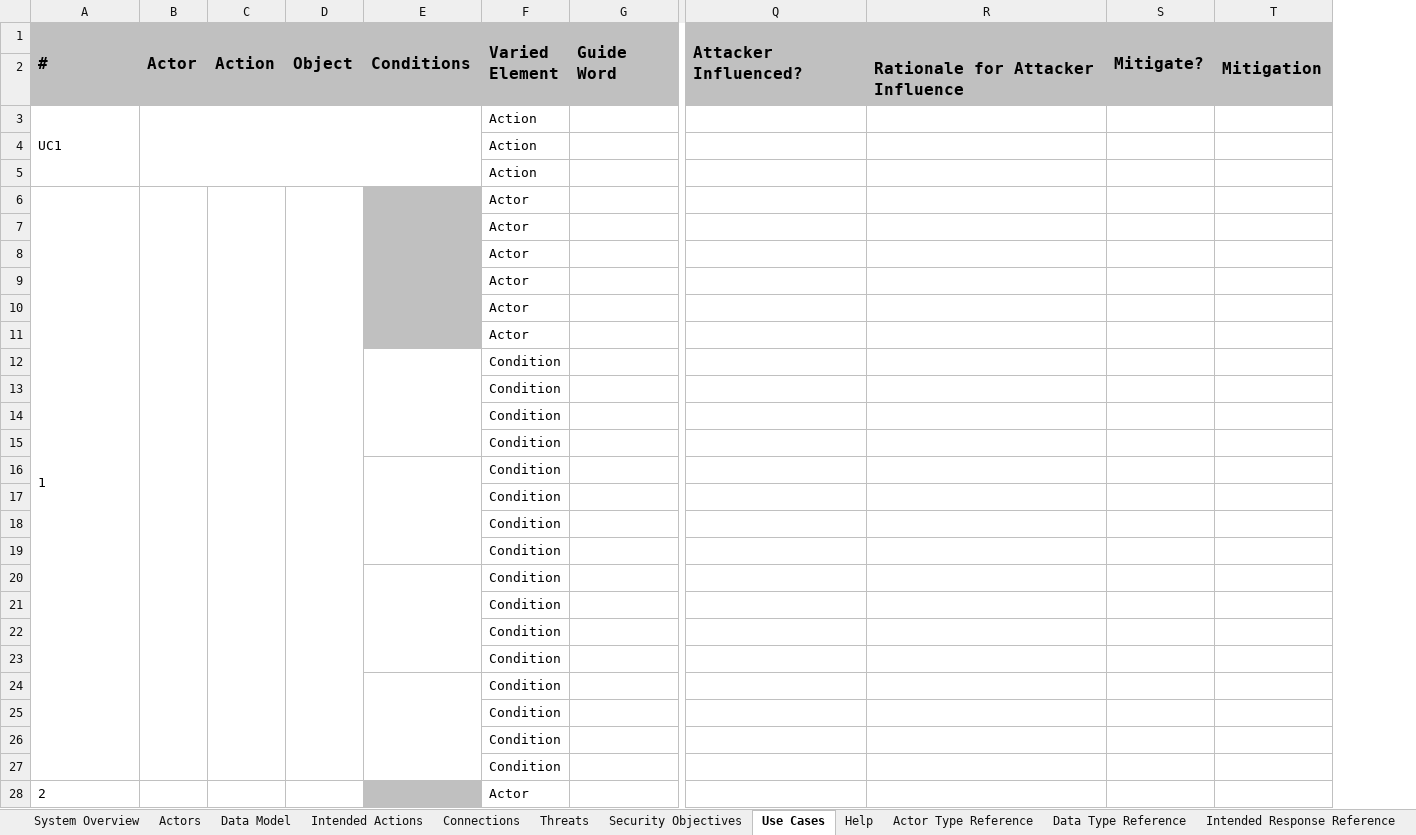
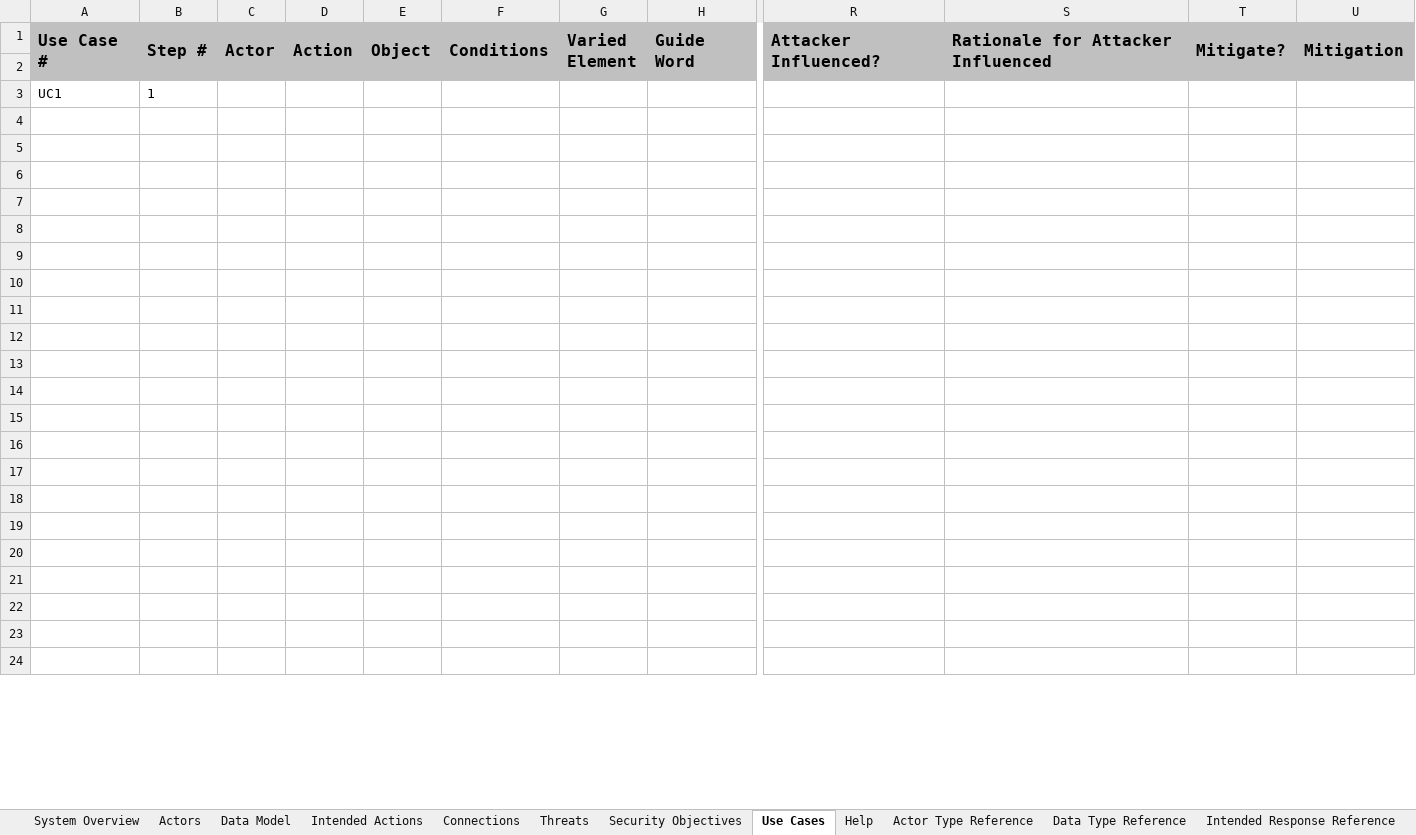
Before and after one commit to sparagi/trike-1, an Excel workbook: trunk/src/Trike.xlsx, sheet Use Cases, drawn as a sheet; only a part is shown, gaps mark what is left out; values as stored, in another font and other column widths than the file's, no borders; conditional formats not drawn; removed rows and columns are numbered as before the commit, all else as after; rows hold the shown columns only; ↵ is a line break in a cell; the diff covers the shown part only; the diff names each change by its address in the sheet, - before the commit and + after, or states it on an @@ line.

Commit message:
Expanded spreadsheet.  Improved extensibility.  Fixed some coloration problems.  Added data validation for most columns.  Wrote part of help.  Changed column configuration to support privilege validations (in the future).

```diff
--- a/trunk/src/Trike.xlsx (sheet Use Cases)
+++ b/trunk/src/Trike.xlsx (sheet Use Cases)
+column B, rows 1-3: Step # |  | 1
-column F, rows 1-3: Varied ↵ Element |  | Action; rows 7-27: Actor | Actor | Actor | Actor | Actor | Condition | Condition | Condition | Condition | Condition | Condition | Condition | Condition | Condition | Condition | Condition | Condition | Condition | Condition | Condition | Condition
+column G, row 1: Varied ↵ Element
-column R, row 2: Rationale for Attacker Influence
+column S, row 1: Rationale for Attacker Influenced
-A1: #
+A1: Use Case #
-U1: (empty)
+U1: Mitigation
+U1:U2 merged
-U2: Mitigation
+U2: (empty)
-A3:A5 merged
-B3:E5 merged
-row 4:  |  |  |  |  | Action
-row 5:  |  |  |  |  | Action
-row 6: 1 |  |  |  |  | Actor
-F4:F8 fill: #C0C0C0
+F4:F8 fill: none
-E12:E15 merged
-E16:E19 merged
-E20:E23 merged
-E24:E27 merged
-row 28: 2 |  |  |  |  | Actor
```
Also changed, not shown: 73 added rows, 1 removed row, cell formats and merged cells elsewhere in this sheet, sheet Help, sheet Actors, sheet Security Objectives, sheet Intended Actions, sheet Connections, sheet Data Model, 1 more sheet, formulas that keep their value, hidden cells.
